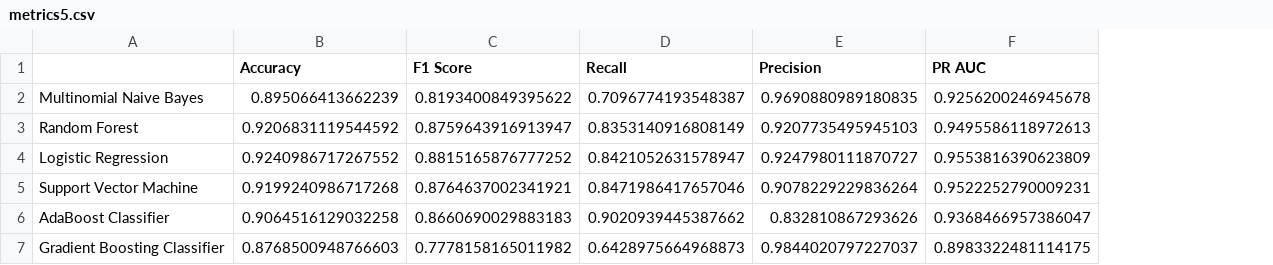
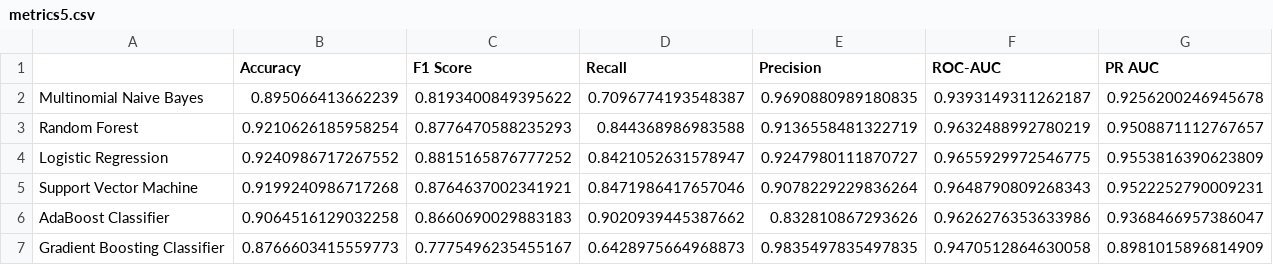
Before and after one commit to datascisteven/Automated-Hate-Tweet-Detection, a CSV file: data/metrics5.csv, drawn as a sheet; addresses are those after the commit; the diff names each change by its address in the sheet, - before the commit and + after, or states it on an @@ line.

```diff
--- a/data/metrics5.csv
+++ b/data/metrics5.csv
+column F (ROC-AUC), rows 2-7: 0.9393149311262187 | 0.9632488992780219 | 0.9655929972546775 | 0.9648790809268343 | 0.9626276353633986 | 0.9470512864630058
-B3 (Accuracy): 0.9206831119544592
+B3 (Accuracy): 0.9210626185958254
-C3 (F1 Score): 0.8759643916913947
+C3 (F1 Score): 0.8776470588235293
-D3 (Recall): 0.8353140916808149
+D3 (Recall): 0.844368986983588
-E3 (Precision): 0.9207735495945103
+E3 (Precision): 0.9136558481322719
-G3 (PR AUC): 0.9495586118972613
+G3 (PR AUC): 0.9508871112767657
-B7 (Accuracy): 0.8768500948766603
+B7 (Accuracy): 0.8766603415559773
-C7 (F1 Score): 0.7778158165011982
+C7 (F1 Score): 0.7775496235455167
-E7 (Precision): 0.9844020797227037
+E7 (Precision): 0.9835497835497835
-G7 (PR AUC): 0.8983322481114175
+G7 (PR AUC): 0.8981015896814909
```
Also changed, not shown: data/metrics.csv, data/metrics2.csv, 11 other files.
